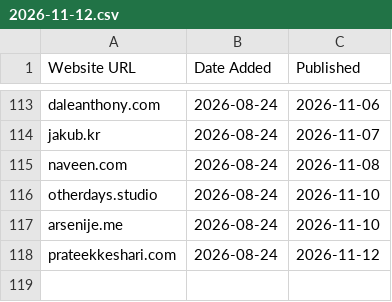
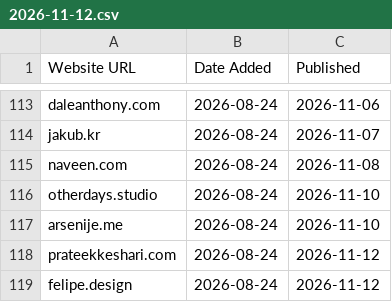
Before and after one commit to omyvnss/folio-vaultnco, a CSV file: data/history/2026-11-12.csv, drawn as a sheet; only a part is shown, gaps mark what is left out; the diff names each change by its address in the sheet, - before the commit and + after, or states it on an @@ line.

```diff
--- a/data/history/2026-11-12.csv
+++ b/data/history/2026-11-12.csv
+row 119: felipe.design | 2026-08-24 | 2026-11-12
```
Also changed, not shown: data/sites.csv, 3 other files.
